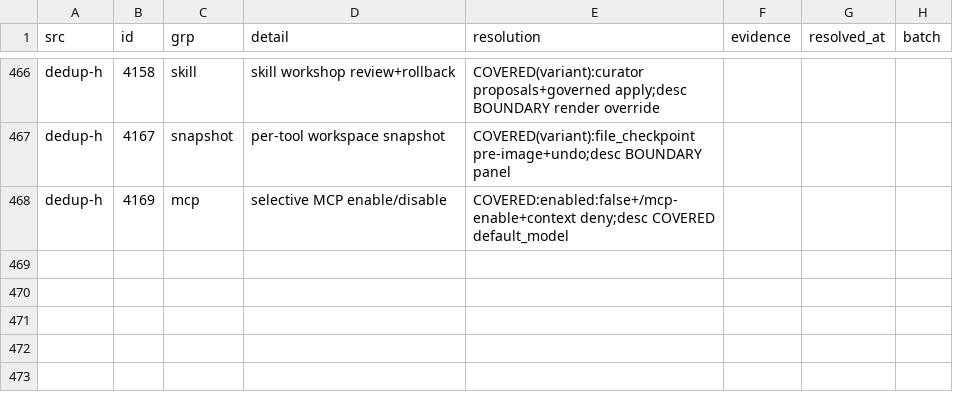
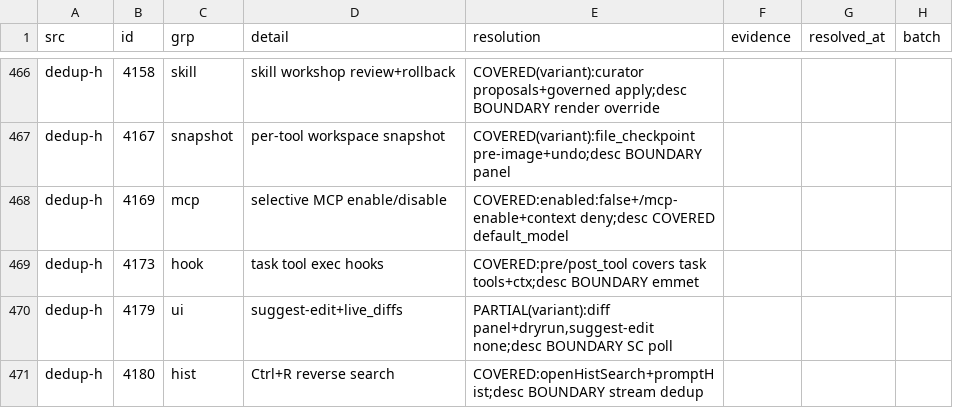
Before and after one commit to ooooooooooooooooooop/personal-ai, a TSV file: research/agent-harness-survey-v1/changelogs/_midreview/candidates-resolved.tsv, drawn as a sheet; only a part is shown, gaps mark what is left out; the diff names each change by its address in the sheet, - before the commit and + after, or states it on an @@ line.

Commit message:
dedup-h #4173-#4180: classification-only (hooks/search covered; live_diffs partial).

```diff
--- a/research/agent-harness-survey-v1/changelogs/_midreview/candidates-resolved.tsv
+++ b/research/agent-harness-survey-v1/changelogs/_midreview/candidates-resolved.tsv
+row 469: dedup-h | 4173 | hook | task tool exec hooks | COVERED:pre/post_tool covers task tools+ctx;desc BOUNDARY emmet
+row 470: dedup-h | 4179 | ui | suggest-edit+live_diffs | PARTIAL(variant):diff panel+dryrun,suggest-edit none;desc BOUNDARY SC poll
+row 471: dedup-h | 4180 | hist | Ctrl+R reverse search | COVERED:openHistSearch+promptHist;desc BOUNDARY stream dedup
```
Also changed, not shown: 1 other file.
